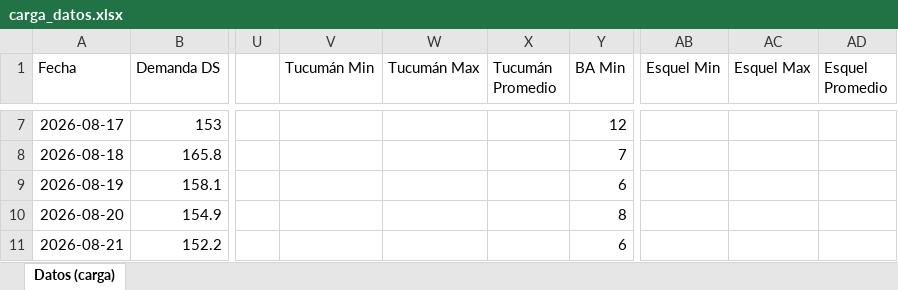
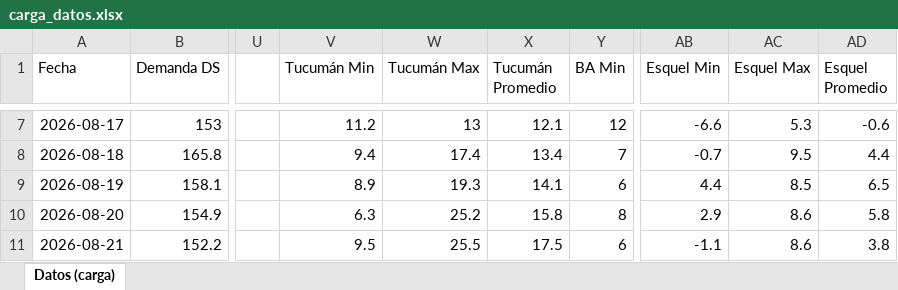
Before and after one commit to RodrigoManassero/estado-sistema-gas-rodrigo, an Excel workbook: data/carga_datos.xlsx, sheet Datos (carga), drawn as a sheet; only a part is shown, gaps mark what is left out; values as stored, in another font and other column widths than the file's, no borders; the diff covers the shown part only; the diff names each change by its address in the sheet, - before the commit and + after, or states it on an @@ line.

```diff
--- a/data/carga_datos.xlsx (sheet Datos (carga))
+++ b/data/carga_datos.xlsx (sheet Datos (carga))
-V7 (Tucumán Min): (empty)
+V7 (Tucumán Min): 11.2
-W7 (Tucumán Max): (empty)
+W7 (Tucumán Max): 13
-X7 (Tucumán Promedio): (empty)
+X7 (Tucumán Promedio): 12.1
-AB7 (Esquel Min): (empty)
+AB7 (Esquel Min): -6.6
-AC7 (Esquel Max): (empty)
+AC7 (Esquel Max): 5.3
-AD7 (Esquel Promedio): (empty)
+AD7 (Esquel Promedio): -0.6
-V8 (Tucumán Min): (empty)
+V8 (Tucumán Min): 9.4
-W8 (Tucumán Max): (empty)
+W8 (Tucumán Max): 17.4
-X8 (Tucumán Promedio): (empty)
+X8 (Tucumán Promedio): 13.4
-AB8 (Esquel Min): (empty)
+AB8 (Esquel Min): -0.7
-AC8 (Esquel Max): (empty)
+AC8 (Esquel Max): 9.5
-AD8 (Esquel Promedio): (empty)
+AD8 (Esquel Promedio): 4.4
-V9 (Tucumán Min): (empty)
+V9 (Tucumán Min): 8.9
-W9 (Tucumán Max): (empty)
+W9 (Tucumán Max): 19.3
-X9 (Tucumán Promedio): (empty)
+X9 (Tucumán Promedio): 14.1
-AB9 (Esquel Min): (empty)
+AB9 (Esquel Min): 4.4
-AC9 (Esquel Max): (empty)
+AC9 (Esquel Max): 8.5
-AD9 (Esquel Promedio): (empty)
+AD9 (Esquel Promedio): 6.5
-V10 (Tucumán Min): (empty)
+V10 (Tucumán Min): 6.3
-W10 (Tucumán Max): (empty)
+W10 (Tucumán Max): 25.2
-X10 (Tucumán Promedio): (empty)
+X10 (Tucumán Promedio): 15.8
-AB10 (Esquel Min): (empty)
+AB10 (Esquel Min): 2.9
-AC10:AC11 (Esquel Max): (empty)
+AC10:AC11 (Esquel Max): 8.6
-AD10 (Esquel Promedio): (empty)
+AD10 (Esquel Promedio): 5.8
-V11 (Tucumán Min): (empty)
+V11 (Tucumán Min): 9.5
-W11 (Tucumán Max): (empty)
+W11 (Tucumán Max): 25.5
-X11 (Tucumán Promedio): (empty)
+X11 (Tucumán Promedio): 17.5
-AB11 (Esquel Min): (empty)
+AB11 (Esquel Min): -1.1
-AD11 (Esquel Promedio): (empty)
+AD11 (Esquel Promedio): 3.8
```
Also changed, not shown: 282 edited cells elsewhere in this sheet, 29 other files.
